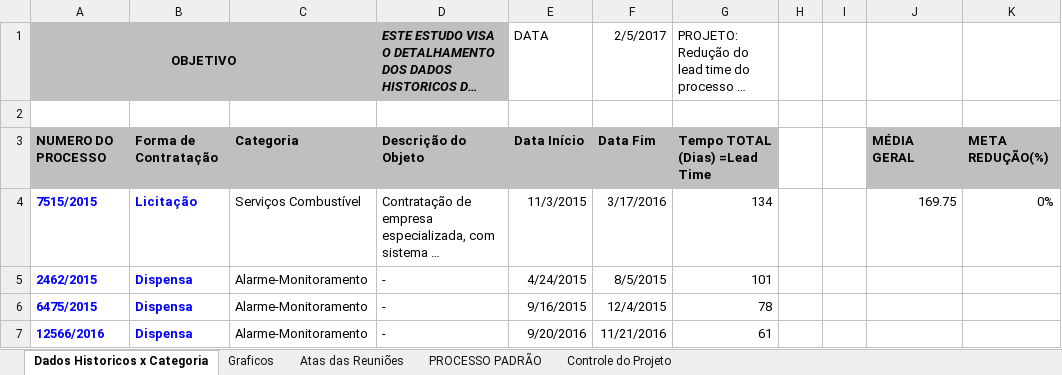
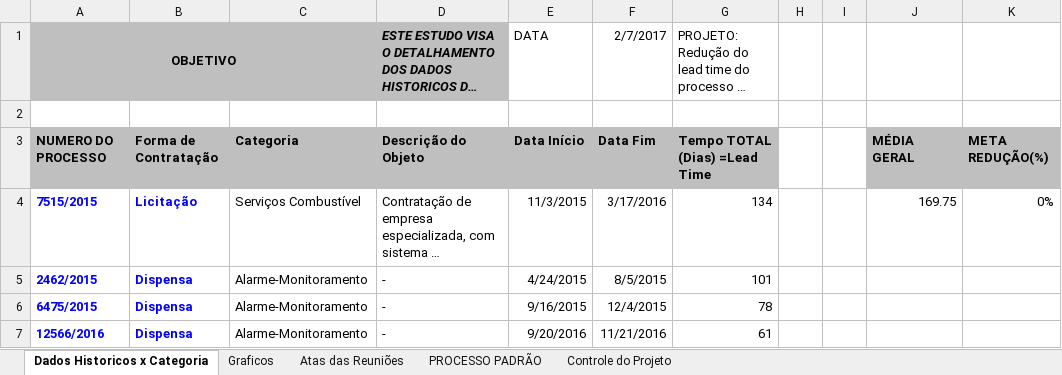
Before and after one commit to ruhansanabria/Puc_Lean2016, an Excel workbook: TRE_Dados_MapaRaciocinio.xlsx, sheet Dados Historicos x Categoria, drawn as a sheet; only a part is shown; long unchanged cells end in …; values as stored, in another font and other column widths than the file's, no borders; the diff names each change by its address in the sheet, - before the commit and + after, or states it on an @@ line.

```diff
--- a/TRE_Dados_MapaRaciocinio.xlsx (sheet Dados Historicos x Categoria)
+++ b/TRE_Dados_MapaRaciocinio.xlsx (sheet Dados Historicos x Categoria)
-F1: 2/5/2017
+F1: 2/7/2017
```
Also changed, not shown: sheet Atas das Reuniões, charts or pictures, 2 other files.
